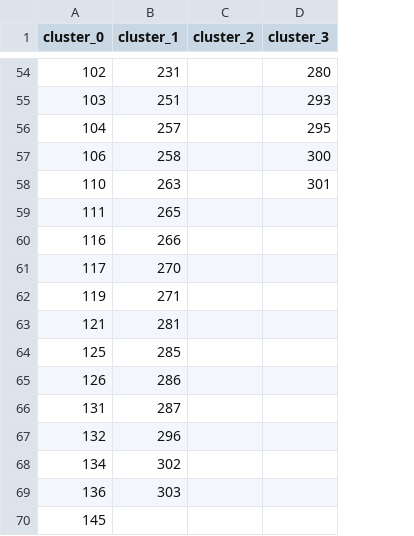
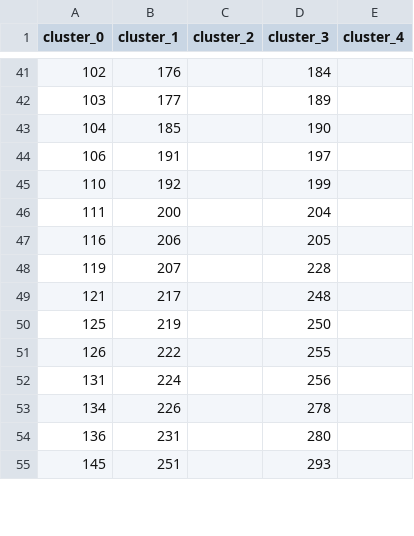
Before and after one commit to crocodilefigcucumber/befy41ffiv0ehlun, a CSV file: experiments/CUB_clusters_idx.csv, drawn as a sheet; only a part is shown, gaps mark what is left out; removed rows and columns are numbered as before the commit, all else as after; the diff covers the shown part only; the diff names each change by its address in the sheet, - before the commit and + after, or states it on an @@ line.

Commit message:
one more cluster for the plot

```diff
--- a/experiments/CUB_clusters_idx.csv
+++ b/experiments/CUB_clusters_idx.csv
+column E (cluster_4), empty
-B41 (cluster_1): 231
+B41 (cluster_1): 176
-D41 (cluster_3): 280
+D41 (cluster_3): 184
-B42 (cluster_1): 251
+B42 (cluster_1): 177
-D42 (cluster_3): 293
+D42 (cluster_3): 189
-B43 (cluster_1): 257
+B43 (cluster_1): 185
-D43 (cluster_3): 295
+D43 (cluster_3): 190
-B44 (cluster_1): 258
+B44 (cluster_1): 191
-D44 (cluster_3): 300
+D44 (cluster_3): 197
-B45 (cluster_1): 263
+B45 (cluster_1): 192
-D45 (cluster_3): 301
+D45 (cluster_3): 199
-B46 (cluster_1): 265
+B46 (cluster_1): 200
-D46 (cluster_3): (empty)
+D46 (cluster_3): 204
-B47 (cluster_1): 266
+B47 (cluster_1): 206
-D47 (cluster_3): (empty)
+D47 (cluster_3): 205
-row 61: 117 | 270
-B48 (cluster_1): 271
+B48 (cluster_1): 207
-D48 (cluster_3): (empty)
+D48 (cluster_3): 228
-B49 (cluster_1): 281
+B49 (cluster_1): 217
-D49 (cluster_3): (empty)
+D49 (cluster_3): 248
-B50 (cluster_1): 285
+B50 (cluster_1): 219
-D50 (cluster_3): (empty)
+D50 (cluster_3): 250
-B51 (cluster_1): 286
+B51 (cluster_1): 222
-D51 (cluster_3): (empty)
+D51 (cluster_3): 255
-B52 (cluster_1): 287
+B52 (cluster_1): 224
-D52 (cluster_3): (empty)
+D52 (cluster_3): 256
-row 67: 132 | 296
-B53 (cluster_1): 302
+B53 (cluster_1): 226
-D53 (cluster_3): (empty)
+D53 (cluster_3): 278
-B54 (cluster_1): 303
+B54 (cluster_1): 231
-D54 (cluster_3): (empty)
+D54 (cluster_3): 280
-B55 (cluster_1): (empty)
+B55 (cluster_1): 251
-D55 (cluster_3): (empty)
+D55 (cluster_3): 293
```
Also changed, not shown: 33 removed rows and 62 edited cells elsewhere in this file, experiments/CUB_clusters_str.csv, 2 other files.
